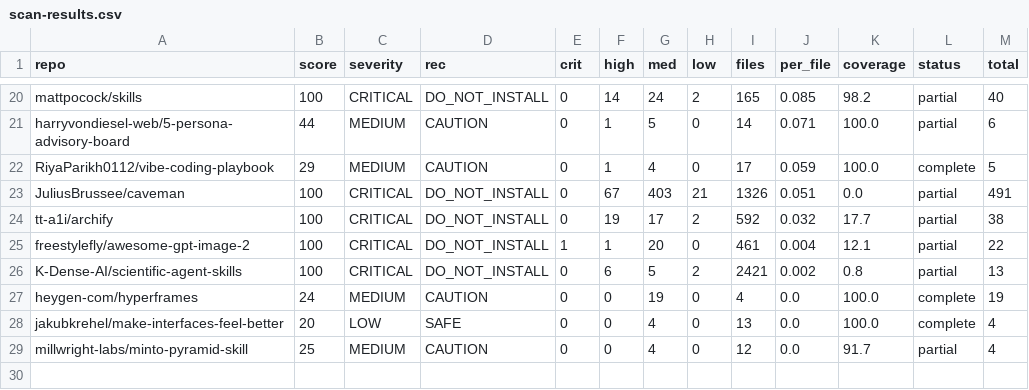
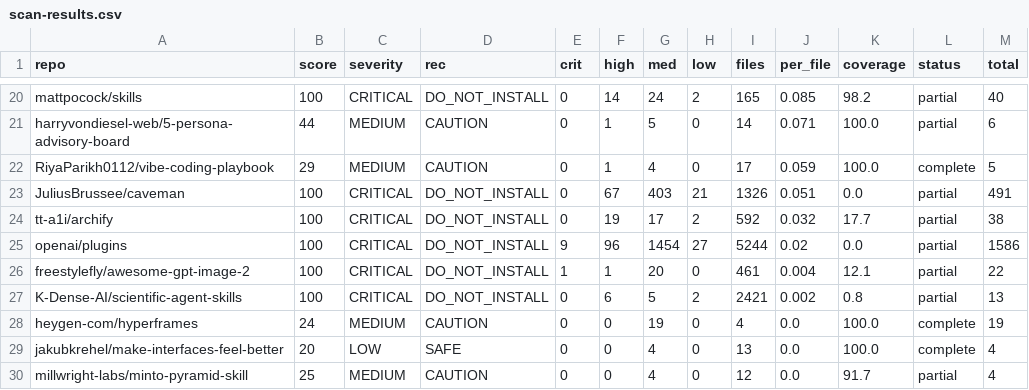
Before and after one commit to imDev2023/agent-skills-index, a CSV file: data/scan-results.csv, drawn as a sheet; only a part is shown, gaps mark what is left out.

```diff
--- a/data/scan-results.csv
+++ b/data/scan-results.csv
@@ -24,2 +24,3 @@ JuliusBrussee/caveman,100,CRITICAL,DO_NOT_INSTALL,0,67,403,21,1326,0.051,0.0,par
 tt-a1i/archify,100,CRITICAL,DO_NOT_INSTALL,0,19,17,2,592,0.032,17.7,partial,38
+openai/plugins,100,CRITICAL,DO_NOT_INSTALL,9,96,1454,27,5244,0.02,0.0,partial,1586
 freestylefly/awesome-gpt-image-2,100,CRITICAL,DO_NOT_INSTALL,1,1,20,0,461,0.004,12.1,partial,22
```
Also changed, not shown: 2 other files.
